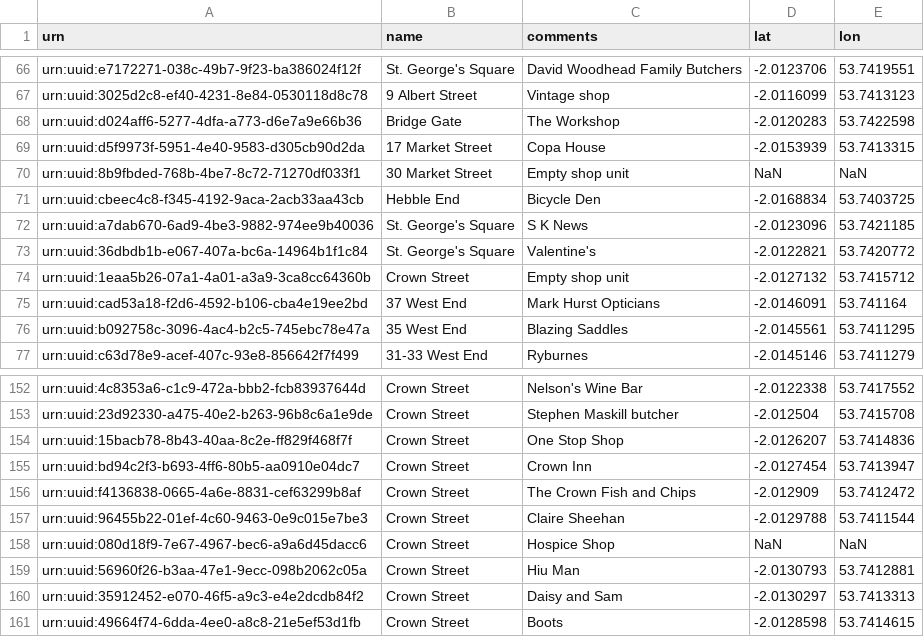
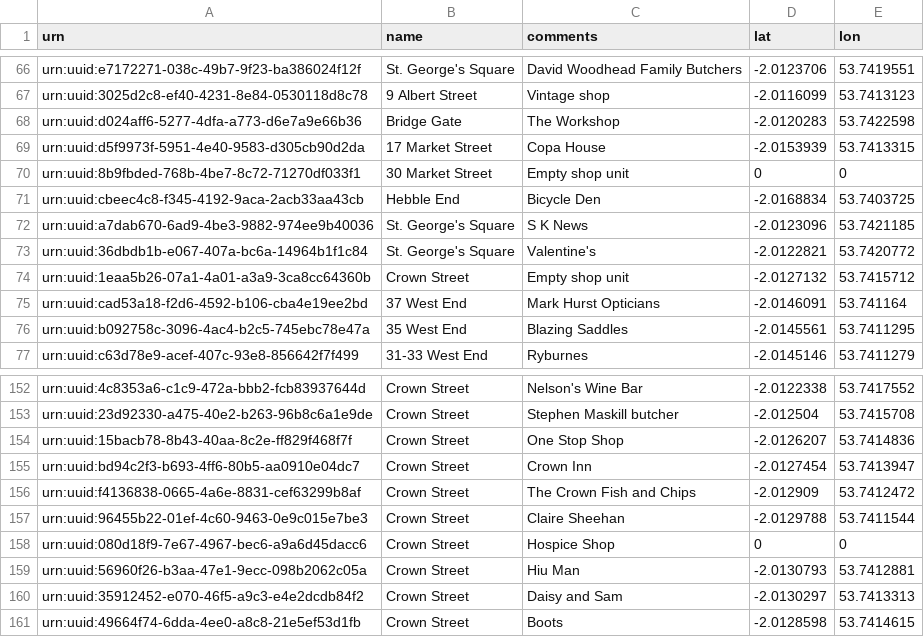
Before and after one commit to dringtech/hebdenplaces, a CSV file: docs/hebden-places.csv, drawn as a sheet; only a part is shown, gaps mark what is left out; the diff covers the shown part only.

```diff
--- a/docs/hebden-places.csv
+++ b/docs/hebden-places.csv
@@ -69,3 +69,3 @@ urn:uuid:d024aff6-5277-4dfa-a773-d6e7a9e66b36,Bridge Gate,The Workshop,-2.012028
 urn:uuid:d5f9973f-5951-4e40-9583-d305cb90d2da,17 Market Street,Copa House,-2.0153939,53.7413315
-urn:uuid:8b9fbded-768b-4be7-8c72-71270df033f1,30 Market Street,Empty shop unit,NaN,NaN
+urn:uuid:8b9fbded-768b-4be7-8c72-71270df033f1,30 Market Street,Empty shop unit,0,0
 urn:uuid:cbeec4c8-f345-4192-9aca-2acb33aa43cb,Hebble End,Bicycle Den,-2.0168834,53.7403725
@@ -157,3 +157,3 @@ urn:uuid:f4136838-0665-4a6e-8831-cef63299b8af,Crown Street,The Crown Fish and Ch
 urn:uuid:96455b22-01ef-4c60-9463-0e9c015e7be3,Crown Street,Claire Sheehan,-2.0129788,53.7411544
-urn:uuid:080d18f9-7e67-4967-bec6-a9a6d45dacc6,Crown Street,Hospice Shop,NaN,NaN
+urn:uuid:080d18f9-7e67-4967-bec6-a9a6d45dacc6,Crown Street,Hospice Shop,0,0
 urn:uuid:56960f26-b3aa-47e1-9ecc-098b2062c05a,Crown Street,Hiu Man,-2.0130793,53.7412881
```
Also changed, not shown: 20 edited cells elsewhere in this file, 2 other files.
